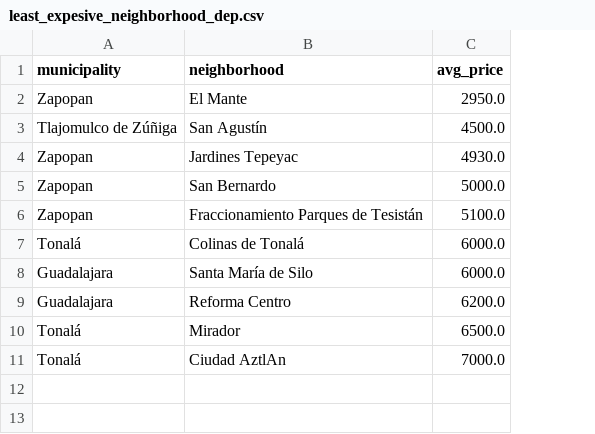
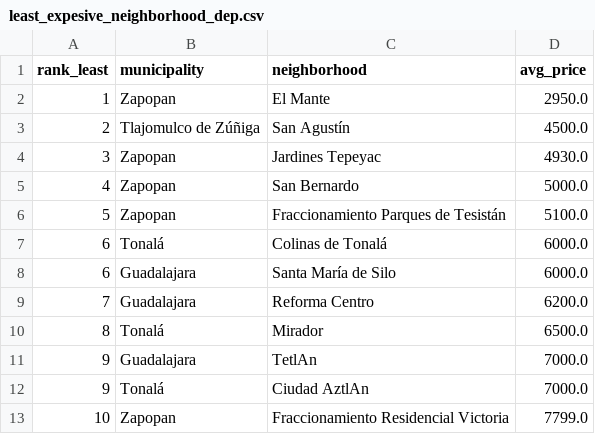
Before and after one commit to ethel-rios/bigquery-rental-analysis, a CSV file: CSV query results/Departments/least_expesive_neighborhood_dep.csv, drawn as a sheet; the diff names each change by its address in the sheet, - before the commit and + after, or states it on an @@ line.

Commit message:
Update least_expesive_neighborhood_dep.csv

```diff
--- a/CSV query results/Departments/least_expesive_neighborhood_dep.csv
+++ b/CSV query results/Departments/least_expesive_neighborhood_dep.csv
+column A (rank_least), rows 2-10: 1 | 2 | 3 | 4 | 5 | 6 | 6 | 7 | 8; row 12: 9
+row 11: 9 | Guadalajara | TetlAn | 7000.0
+row 13: 10 | Zapopan | Fraccionamiento Residencial Victoria | 7799.0
```
